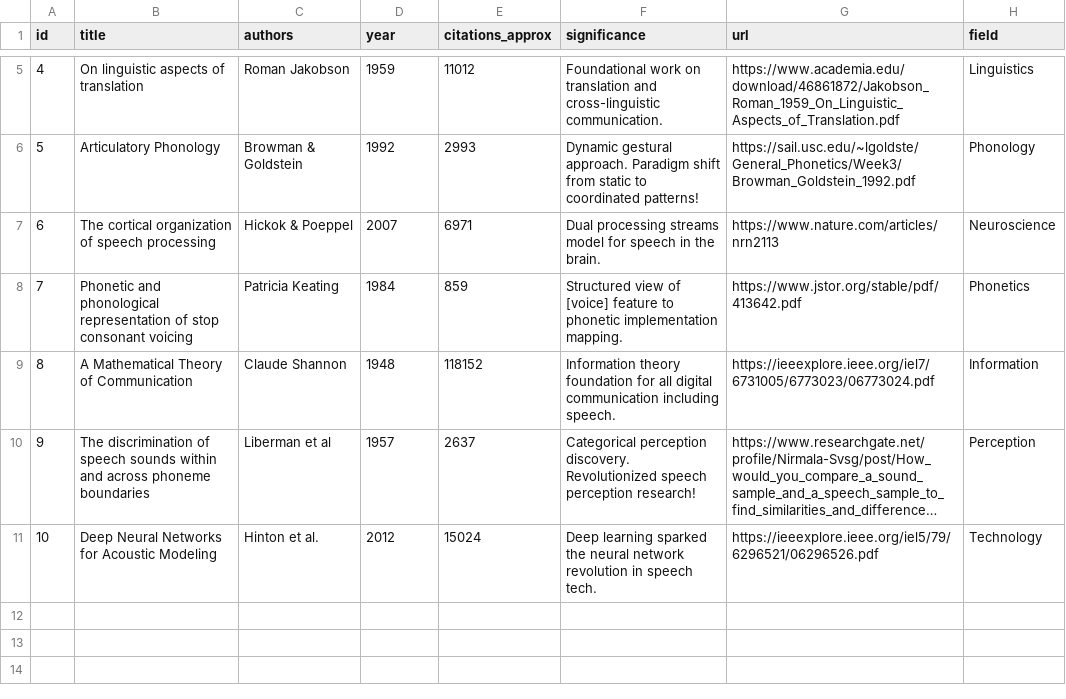
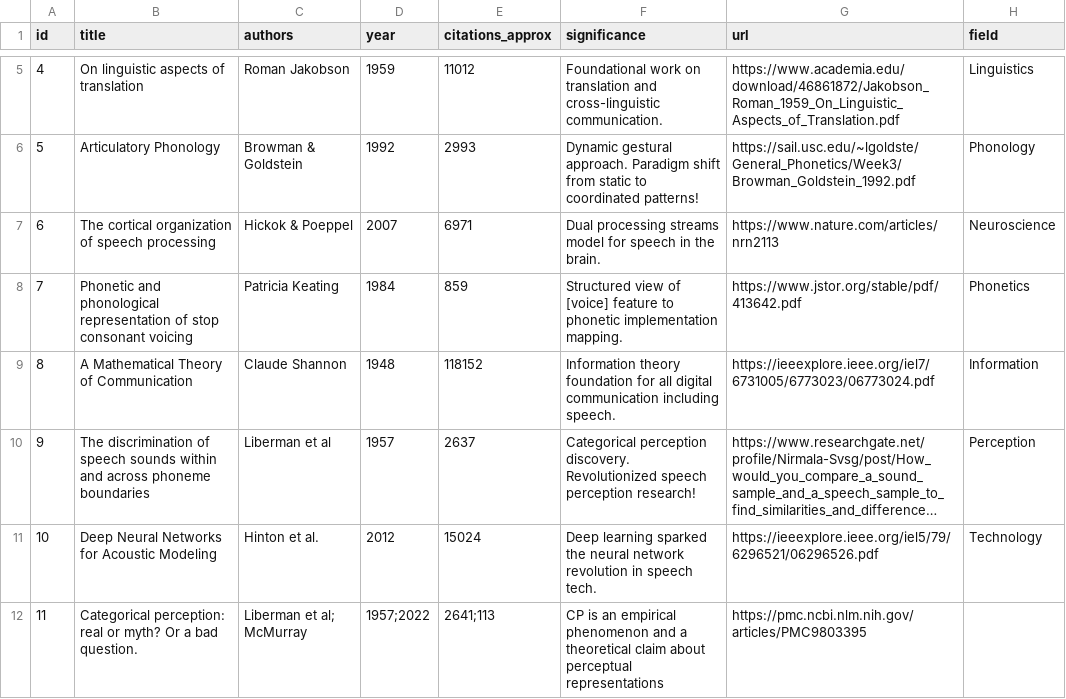
Before and after one commit to ChrisDotWDot/paper, a CSV file: content/classics/citation-classics.csv, drawn as a sheet; only a part is shown, gaps mark what is left out; long unchanged cells end in ….

Commit message:
Add citation for Categorical perception study

```diff
--- a/content/classics/citation-classics.csv
+++ b/content/classics/citation-classics.csv
@@ -11 +11,2 @@ id,title,authors,year,citations_approx,significance,url,field
 10,Deep Neural Networks for Acoustic Modeling,Hinton et al.,2012,15024,"Deep learning sparked the neural network revolution in speech tech.",https://ieeexplore.ieee.org/iel5/79/6296521/06296526.pdf,Technology
+11,Categorical perception: real or myth? Or a bad question.,Liberman et al; McMurray,1957;2022,2641;113,"CP is an empirical phenomenon and a theoretical claim about perceptual representations",https://pmc.ncbi.nlm.nih.gov/articles/PMC9803395
```
